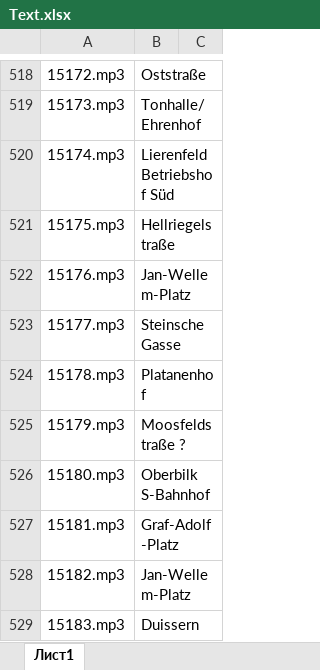
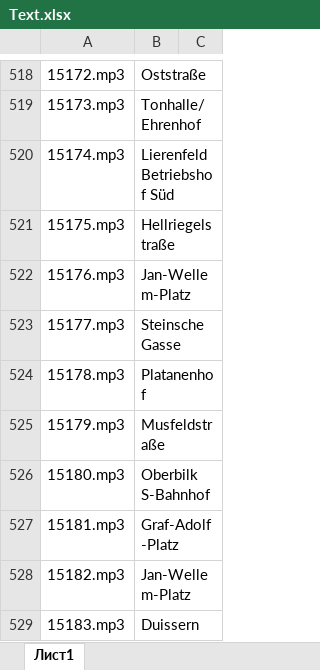
Before and after one commit to GingerTeaOrg/metrostroi-project-light-rail, an Excel workbook: sound/lilly/uf/IBIS/announcements/rheinbahn/Text.xlsx, sheet Лист1, drawn as a sheet; only a part is shown, gaps mark what is left out; values as stored, in another font and other column widths than the file's, no borders; the diff names each change by its address in the sheet, - before the commit and + after, or states it on an @@ line.

```diff
--- a/sound/lilly/uf/IBIS/announcements/rheinbahn/Text.xlsx (sheet Лист1)
+++ b/sound/lilly/uf/IBIS/announcements/rheinbahn/Text.xlsx (sheet Лист1)
-B525: Moosfeldstraße ?
+B525: Musfeldstraße
```
Also changed, not shown: 19 other files.
